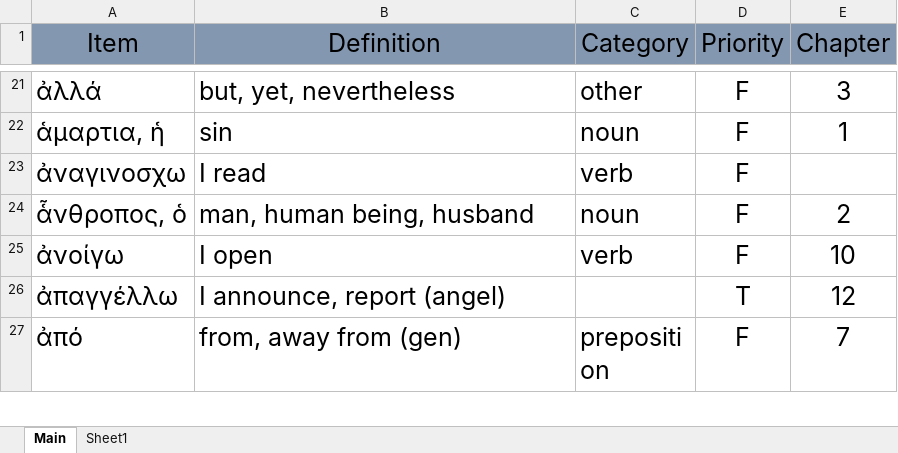
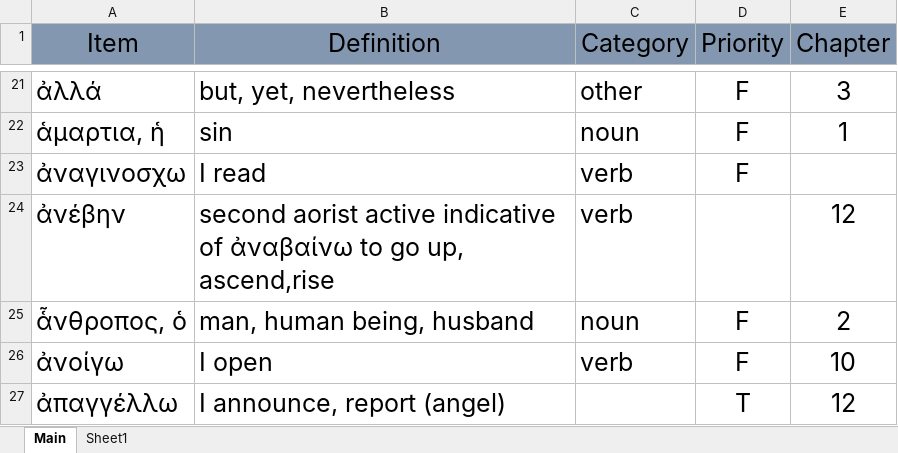
Before and after one commit to PeterSchmurr/Greek_Flashcards, an Excel workbook: FlashCards .xlsm, sheet Main, drawn as a sheet; only a part is shown, gaps mark what is left out; the shorter side is filled out with more unchanged rows; values as stored, in another font and other column widths than the file's, no borders; the diff covers the shown part only; the diff names each change by its address in the sheet, - before the commit and + after, or states it on an @@ line.

Commit message:
add second aorist forms from chapter 12

```diff
--- a/FlashCards .xlsm (sheet Main)
+++ b/FlashCards .xlsm (sheet Main)
+row 24: ἀνέβην | second aorist active indicative of ἀναβαίνω to go up, ascend,rise | verb |  | 12
```
Also changed, not shown: 17 added rows elsewhere in this sheet, 2 other files.
